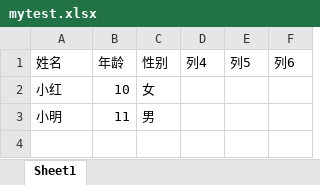
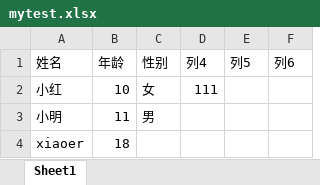
Before and after one commit to Leewon1992/MBtest, an Excel workbook: mytest.xlsx, sheet Sheet1, drawn as a sheet; values as stored, in another font and other column widths than the file's, no borders; table styles not drawn; the diff names each change by its address in the sheet, - before the commit and + after, or states it on an @@ line.

Commit message:
mytest增加部分内容

```diff
--- a/mytest.xlsx (sheet Sheet1)
+++ b/mytest.xlsx (sheet Sheet1)
-D2 (列4): (empty)
+D2 (列4): 111
+row 4: xiaoer | 18
```
